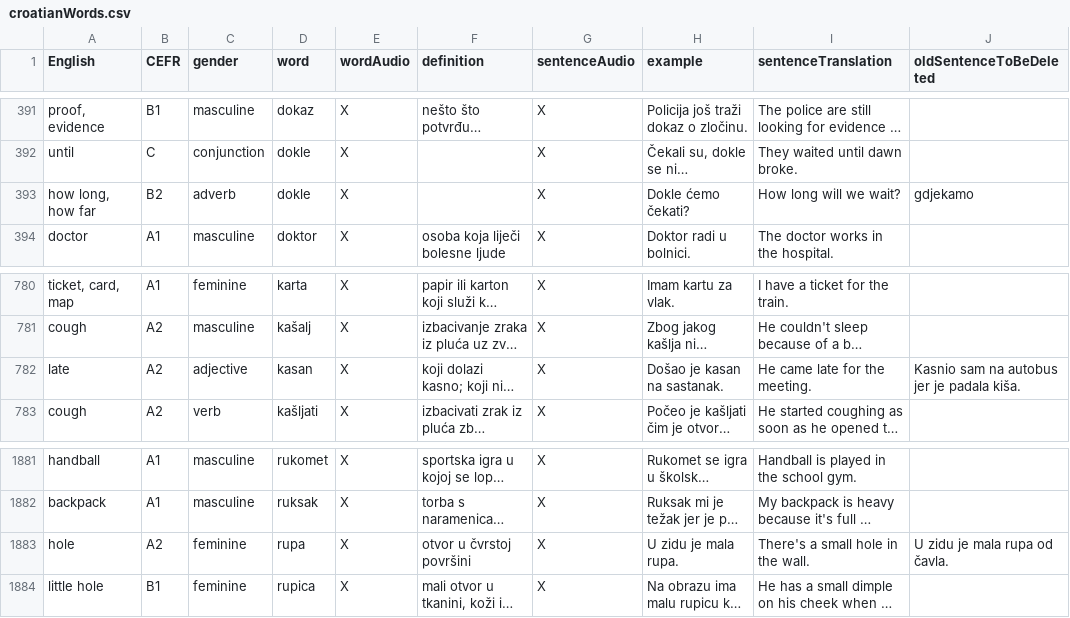
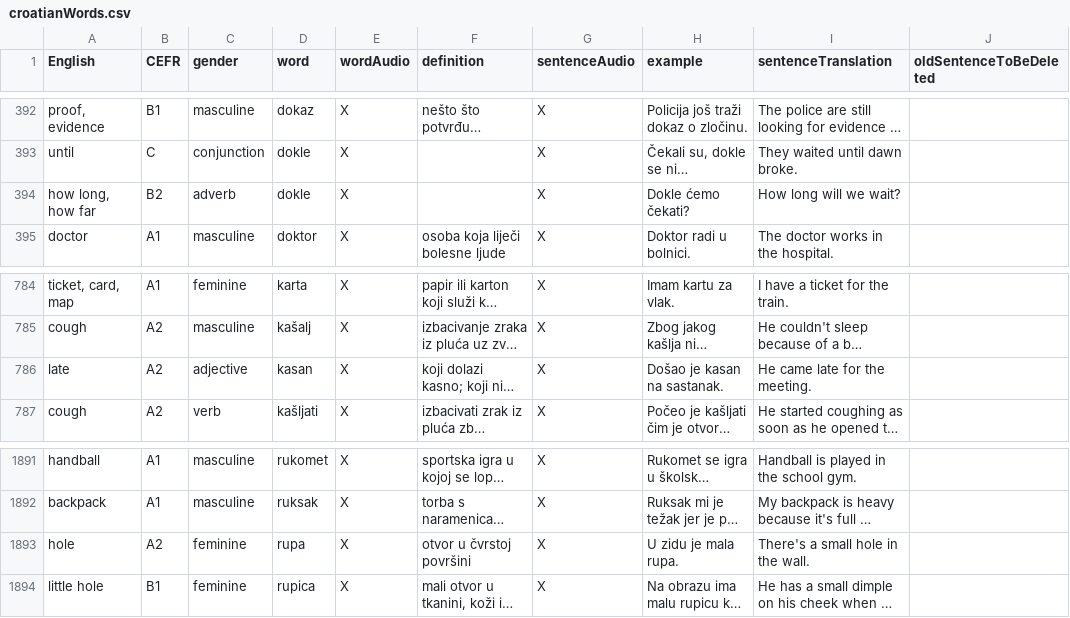
Before and after one commit to osloandrew/croatian, a CSV file: croatianWords.csv, drawn as a sheet; only a part is shown, gaps mark what is left out; long unchanged cells end in …; addresses are those after the commit; the diff covers the shown part only; the diff names each change by its address in the sheet, - before the commit and + after, or states it on an @@ line.

```diff
--- a/croatianWords.csv
+++ b/croatianWords.csv
-J394 (oldSentenceToBeDeleted): gdjekamo
+J394 (oldSentenceToBeDeleted): (empty)
-J786 (oldSentenceToBeDeleted): Kasnio sam na autobus jer je padala kiša.
+J786 (oldSentenceToBeDeleted): (empty)
-J1893 (oldSentenceToBeDeleted): U zidu je mala rupa od čavla.
+J1893 (oldSentenceToBeDeleted): (empty)
```
Also changed, not shown: 11 added rows, 1 removed row and 6 edited cells elsewhere in this file, 27 other files.
